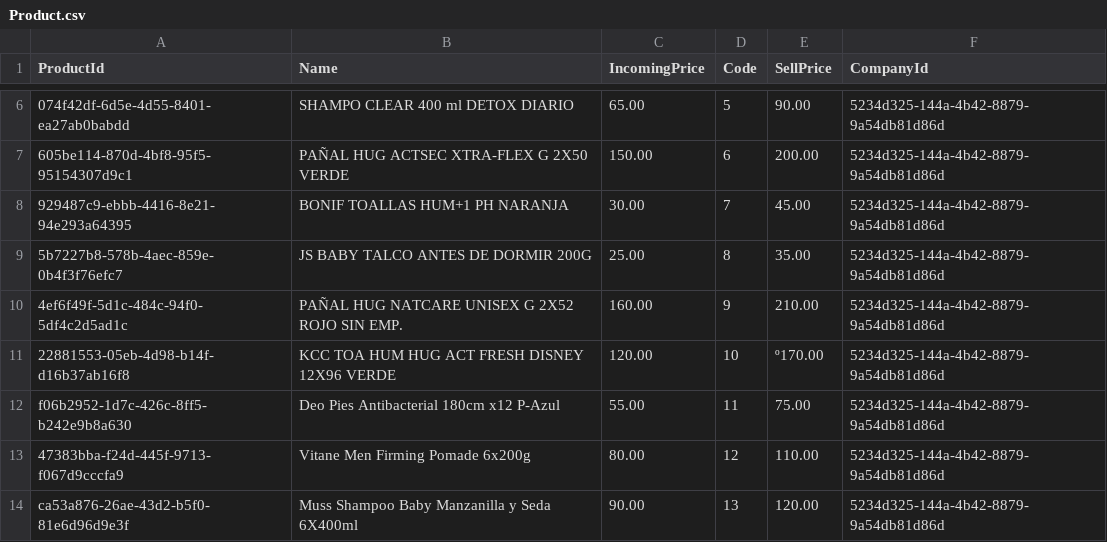
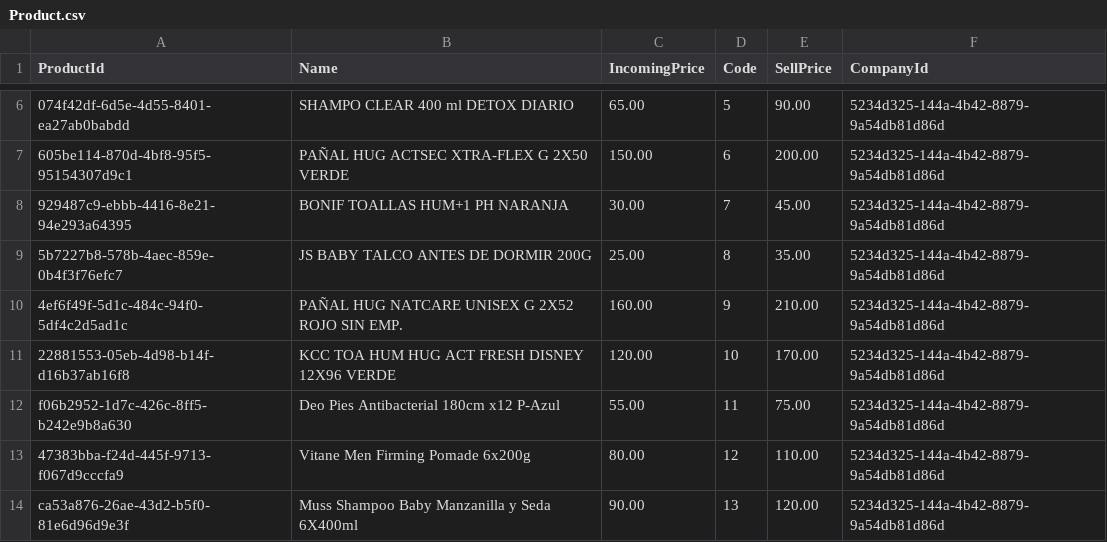
Before and after one commit to sofdev6-02-2024/LosAderezos, a CSV file: infrastructure/environments/product-management/productDB/Data/Hipermaxi/Product.csv, drawn as a sheet; only a part is shown, gaps mark what is left out; the diff names each change by its address in the sheet, - before the commit and + after, or states it on an @@ line.

Commit message:
feat: Creation of Injector for ProductManagement

```diff
--- a/infrastructure/environments/product-management/productDB/Data/Hipermaxi/Product.csv
+++ b/infrastructure/environments/product-management/productDB/Data/Hipermaxi/Product.csv
-E11 (SellPrice): º170.00
+E11 (SellPrice): 170.00
```
Also changed, not shown: 15 other files.
